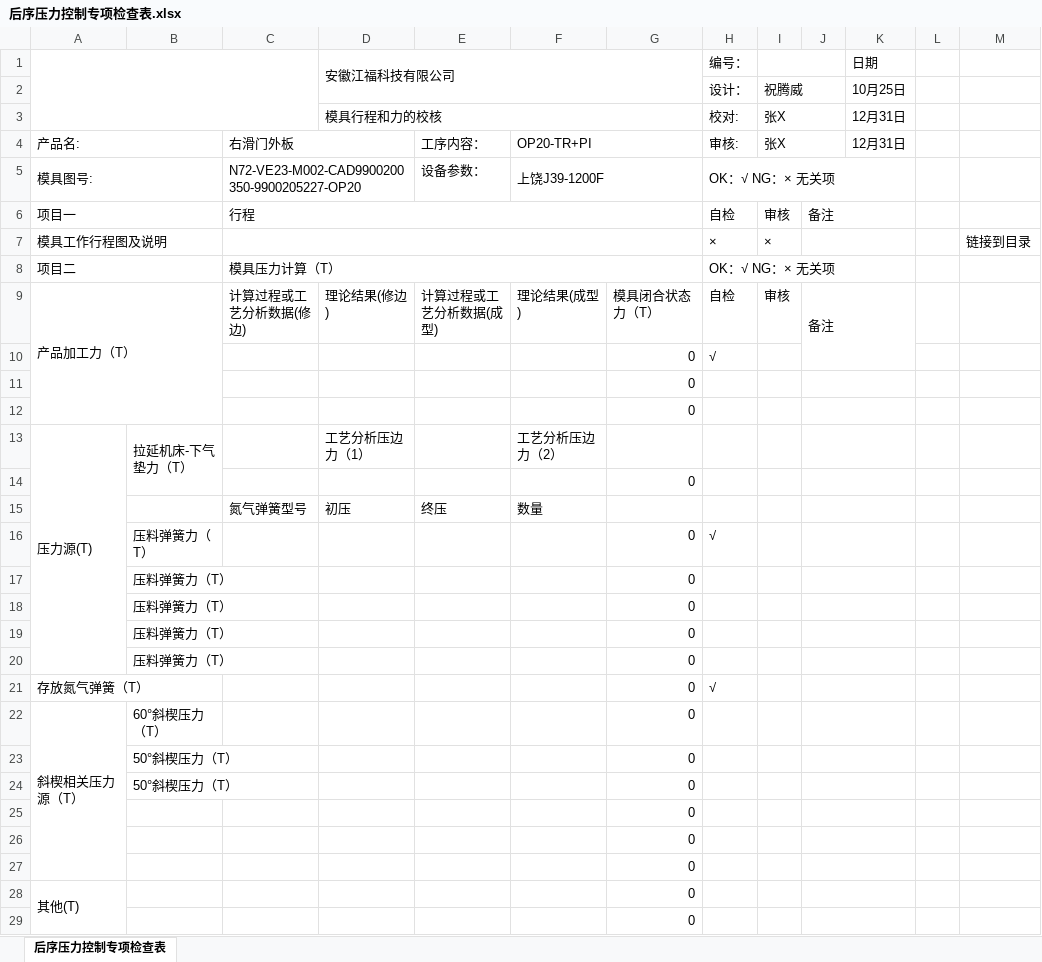
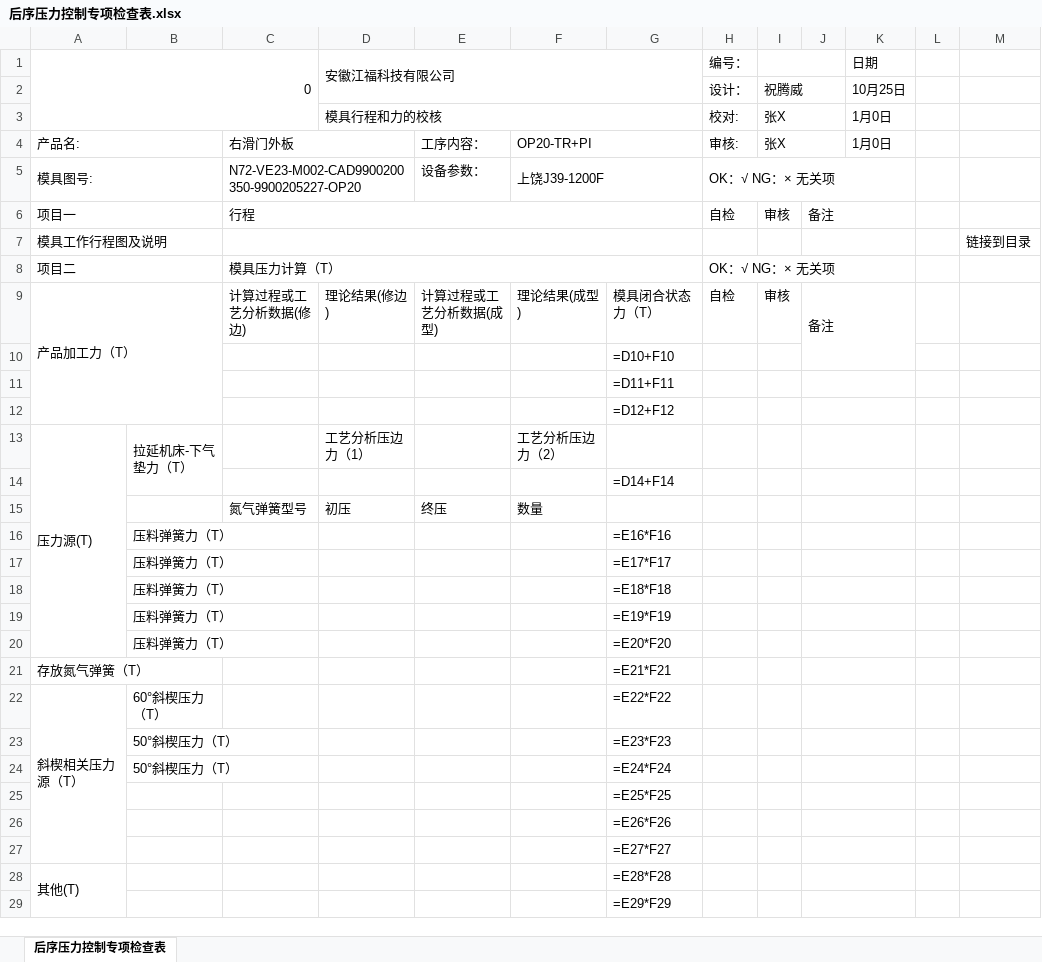
Before and after one commit to tudouzhuang/webprogram, an Excel workbook: project/src/main/resources/static/templates/后序压力控制专项检查表.xlsx, sheet 后序压力控制专项检查表, drawn as a sheet; only a part is shown; values as stored, in another font and other column widths than the file's, no cell formats; formulas without a stored value are shown as written; charts and pictures and conditional formats not drawn; removed rows and columns are numbered as before the commit, all else as after; the diff covers the shown part only; the diff names each change by its address in the sheet, - before the commit and + after, or states it on an @@ line.

```diff
--- a/project/src/main/resources/static/templates/后序压力控制专项检查表.xlsx (sheet 后序压力控制专项检查表)
+++ b/project/src/main/resources/static/templates/后序压力控制专项检查表.xlsx (sheet 后序压力控制专项检查表)
-A1: (empty)
+A1: 0
-K3:K4 (日期): 12月31日
+K3:K4 (日期): 1月0日
-H7 (编号：): ×
+H7 (编号：): (empty)
-I7: ×
+I7: (empty)
-J9:K10 merged
+J9:K10 merged
-row 10:  |  |  |  |  |  | 0 | √
-G10: 0
+G10: =D10+F10
-J11:K11 merged
-G11: 0
+G11: =D11+F11
+row 12:  |  |  |  |  |  | =D12+F12
-G14: 0
+G14: =D14+F14
-row 16:  | 压料弹簧力（T） |  |  |  |  | 0 | √
-G16: 0
+G16: =E16*F16
-G17: 0
+G17: =E17*F17
-G18: 0
+G18: =E18*F18
+row 19:  | 压料弹簧力（T） |  |  |  |  | =E19*F19
-G20: 0
+G20: =E20*F20
-G21: 0
+G21: =E21*F21
-H21 (编号：): √
+H21 (编号：): (empty)
-G22: 0
+G22: =E22*F22
-G23: 0
+G23: =E23*F23
-G24: 0
+G24: =E24*F24
-G25: 0
+G25: =E25*F25
-G26: 0
+G26: =E26*F26
-G27: 0
+G27: =E27*F27
-G28: 0
+G28: =E28*F28
-G29: 0
+G29: =E29*F29
```
Also changed, not shown: 4 edited cells and merged cells elsewhere in this sheet, cell formats, formulas that keep their value, charts or pictures, project/src/main/resources/static/templates/动态干涉检查.xlsx, project/src/main/resources/static/templates/安全部件检查表.xlsx, 4 other files.
